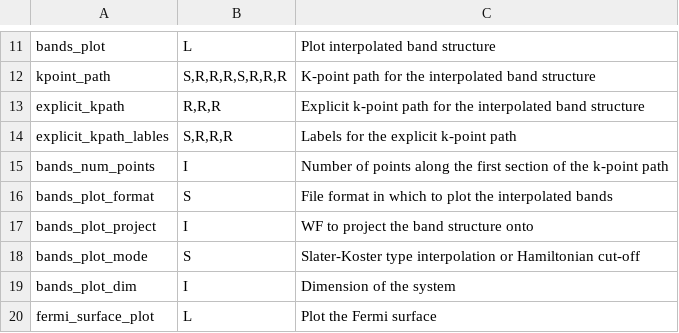
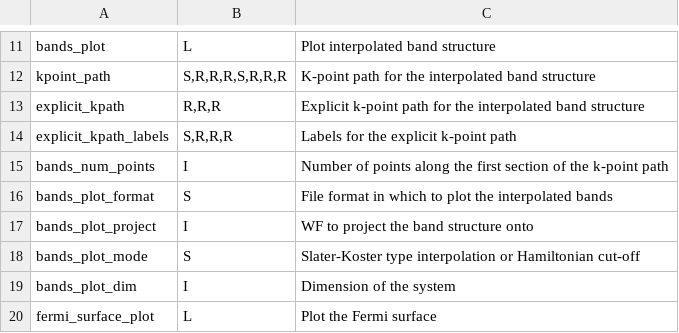
Before and after one commit to wannier-developers/wannier90, a CSV file: docs/docs/parameters/w90-plot-parameters.csv, drawn as a sheet; only a part is shown, gaps mark what is left out.

```diff
--- a/docs/docs/parameters/w90-plot-parameters.csv
+++ b/docs/docs/parameters/w90-plot-parameters.csv
@@ -13,3 +13,3 @@ kpoint_path,"S,R,R,R,S,R,R,R","K-point path for the interpolated band structure"
 explicit_kpath,"R,R,R","Explicit k-point path for the interpolated band structure"
-explicit_kpath_lables,"S,R,R,R","Labels for the explicit k-point path"
+explicit_kpath_labels,"S,R,R,R","Labels for the explicit k-point path"
 bands_num_points,I,"Number of points along the first section of the k-point path"
```
Also changed, not shown: docs/docs/parameters/postw90-boltzwann-parameters.csv, 2 other files.
